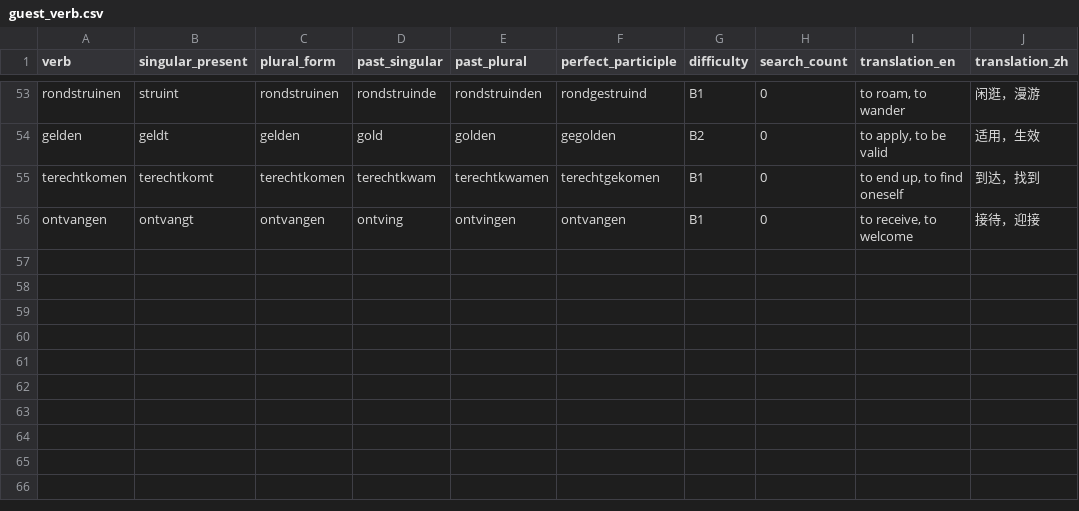
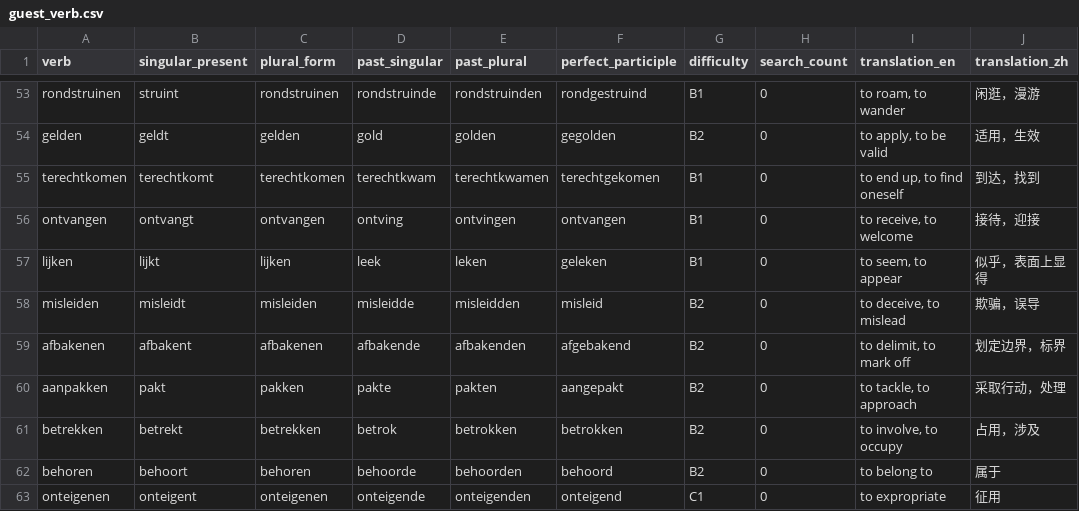
Before and after one commit to cheerzhang/dutch_voc_study, a CSV file: .localDB/guest_verb.csv, drawn as a sheet; only a part is shown, gaps mark what is left out.

Commit message:
udpate data

```diff
--- a/.localDB/guest_verb.csv
+++ b/.localDB/guest_verb.csv
@@ -56 +56,8 @@ terechtkomen,terechtkomt,terechtkomen,terechtkwam,terechtkwamen,terechtgekomen,B
 ontvangen,ontvangt,ontvangen,ontving,ontvingen,ontvangen,B1,0,"to receive, to welcome",接待，迎接
+lijken,lijkt,lijken,leek,leken,geleken,B1,0,"to seem, to appear",似乎，表面上显得
+misleiden,misleidt,misleiden,misleidde,misleidden,misleid,B2,0,"to deceive, to mislead",欺骗，误导
+afbakenen,afbakent,afbakenen,afbakende,afbakenden,afgebakend,B2,0,"to delimit, to mark off",划定边界，标界
+aanpakken,pakt,pakken,pakte,pakten,aangepakt,B2,0,"to tackle, to approach",采取行动，处理
+betrekken,betrekt,betrekken,betrok,betrokken,betrokken,B2,0,"to involve, to occupy",占用，涉及
+behoren,behoort,behoren,behoorde,behoorden,behoord,B2,0,to belong to,属于
+onteigenen,onteigent,onteigenen,onteigende,onteigenden,onteigend,C1,0,to expropriate,征用
```
Also changed, not shown: .localDB/guest_noun.csv.
